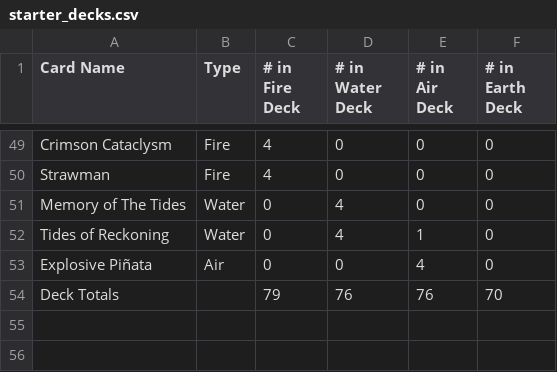
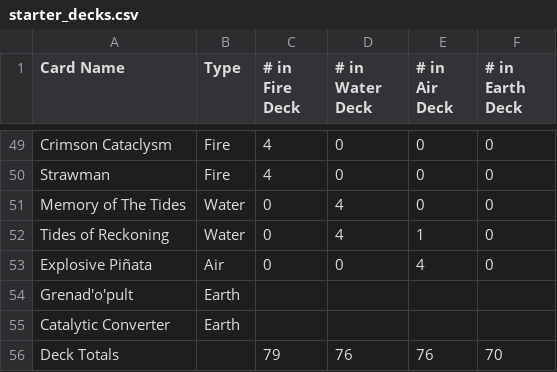
Before and after one commit to KellenK9/CardCreator, a CSV file: starter_decks.csv, drawn as a sheet; only a part is shown, gaps mark what is left out; the diff names each change by its address in the sheet, - before the commit and + after, or states it on an @@ line.

```diff
--- a/starter_decks.csv
+++ b/starter_decks.csv
+row 54: Grenad'o'pult | Earth
+row 55: Catalytic Converter | Earth
```
Also changed, not shown: 4 other files.
